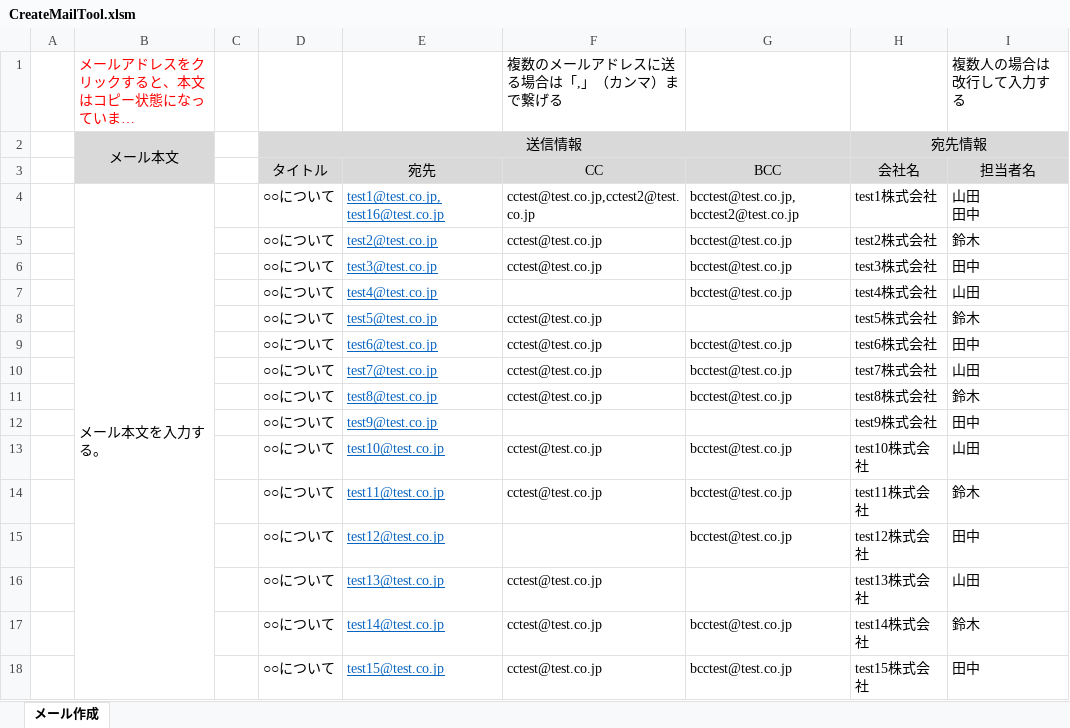
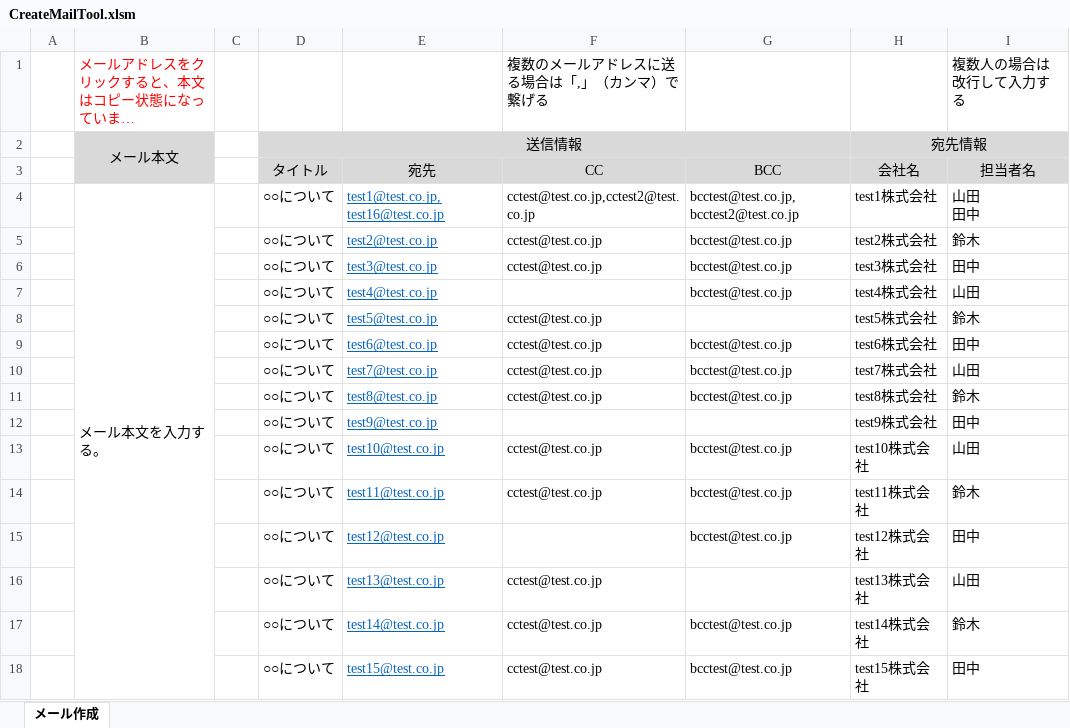
Before and after one commit to rie1234k/ExcelVBA_Tips, an Excel workbook: CreateMailTool/CreateMailTool.xlsm, sheet メール作成, drawn as a sheet; long unchanged cells end in …; values as stored, in another font and other column widths than the file's, no borders; charts and pictures not drawn; the diff names each change by its address in the sheet, - before the commit and + after, or states it on an @@ line.

```diff
--- a/CreateMailTool/CreateMailTool.xlsm (sheet メール作成)
+++ b/CreateMailTool/CreateMailTool.xlsm (sheet メール作成)
-F1 (CC): 複数のメールアドレスに送る場合は「,」（カンマ）まで繋げる
+F1 (CC): 複数のメールアドレスに送る場合は「,」（カンマ）で繋げる
```
Also changed, not shown: 1 other file.
